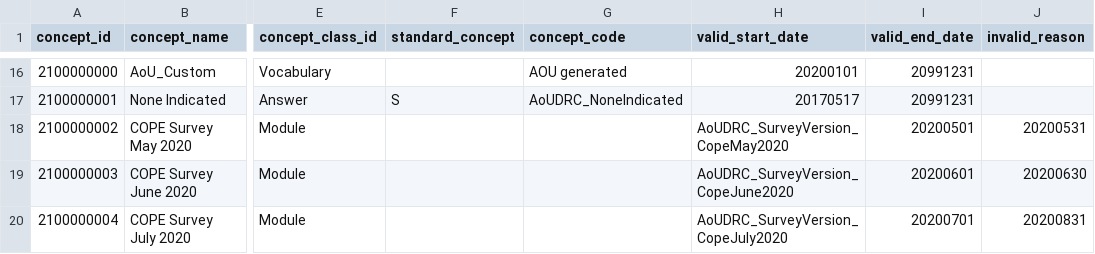
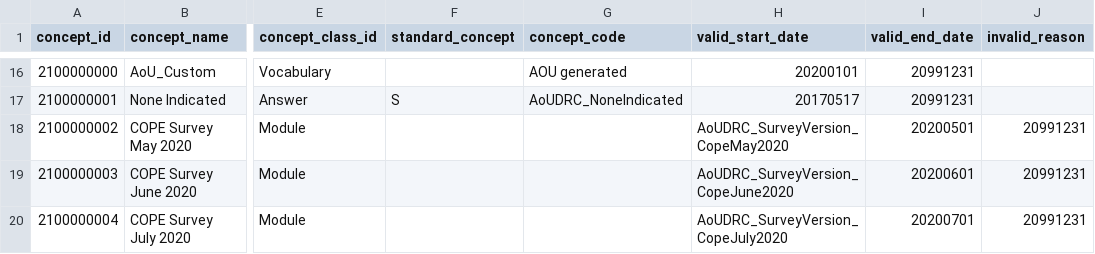
Before and after one commit to all-of-us/curation, a CSV file: data_steward/resource_files/aou_vocab/concept.csv, drawn as a sheet; only a part is shown, gaps mark what is left out; the diff names each change by its address in the sheet, - before the commit and + after, or states it on an @@ line.

```diff
--- a/data_steward/resource_files/aou_vocab/concept.csv
+++ b/data_steward/resource_files/aou_vocab/concept.csv
-J18 (invalid_reason): 20200531
+J18 (invalid_reason): 20991231
-J19 (invalid_reason): 20200630
+J19 (invalid_reason): 20991231
-J20 (invalid_reason): 20200831
+J20 (invalid_reason): 20991231
```
Also changed, not shown: 1 other file.
